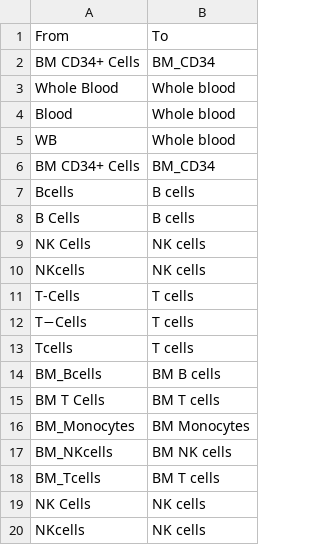
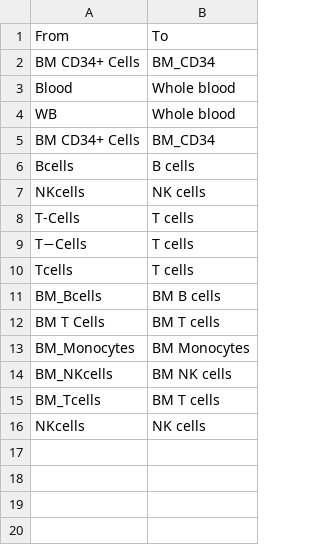
Before and after one commit to jbdoto/geneTherapySubjectReport, a TSV file: cellTypeNameConversions.tsv, drawn as a sheet.

Commit message:
Updated cell type conversion file.

```diff
--- a/cellTypeNameConversions.tsv
+++ b/cellTypeNameConversions.tsv
@@ -2,3 +2,2 @@ From	To
 BM CD34+ Cells	BM_CD34
-Whole Blood	Whole blood
 Blood	Whole blood
@@ -7,4 +6,2 @@ BM CD34+ Cells	BM_CD34
 Bcells	B cells
-B Cells	B cells
-NK Cells	NK cells
 NKcells	NK cells
@@ -18,3 +15,2 @@ BM_NKcells	BM NK cells
 BM_Tcells	BM T cells
-NK Cells	NK cells
 NKcells	NK cells
```
